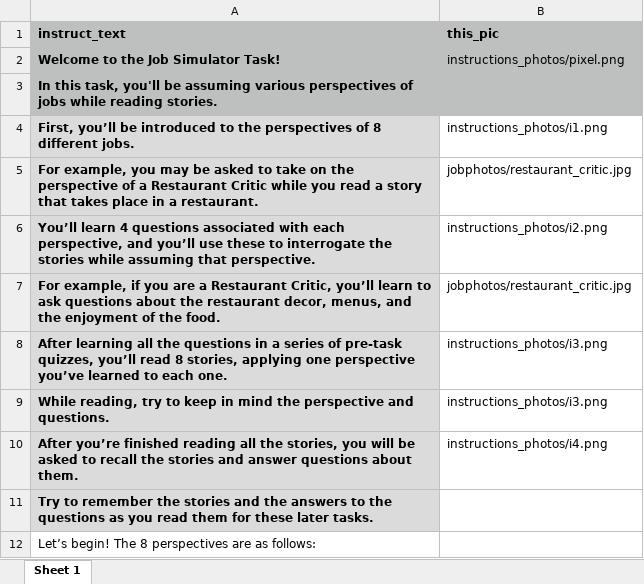
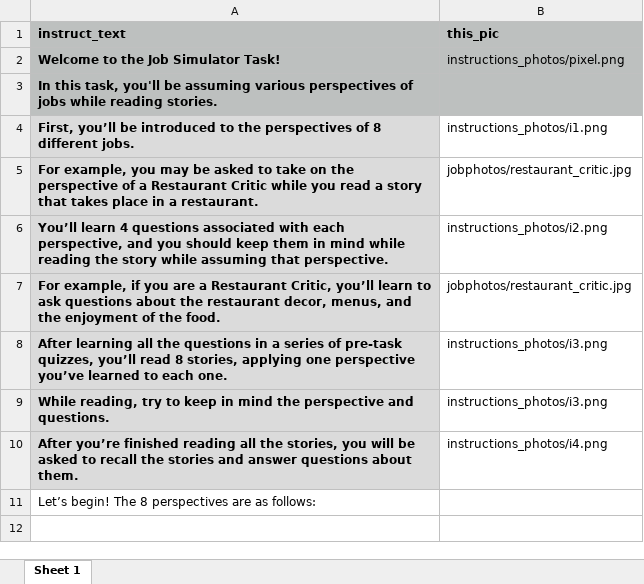
Before and after one commit to reblando/ebs, an Excel workbook: instructions.xlsx, sheet Sheet 1, drawn as a sheet; values as stored, in another font and other column widths than the file's, no borders; the diff names each change by its address in the sheet, - before the commit and + after, or states it on an @@ line.

```diff
--- a/instructions.xlsx (sheet Sheet 1)
+++ b/instructions.xlsx (sheet Sheet 1)
-A6 (instruct_text): …perspective, and you’ll use these to interrogate the stories while assuming…
+A6 (instruct_text): …perspective, and you should keep them in mind while reading the story while assuming…
-row 11: Try to remember the stories and the answers to the questions as you read them for these later tasks.
```
Also changed, not shown: instructions_segment.xlsx, 18 other files.
